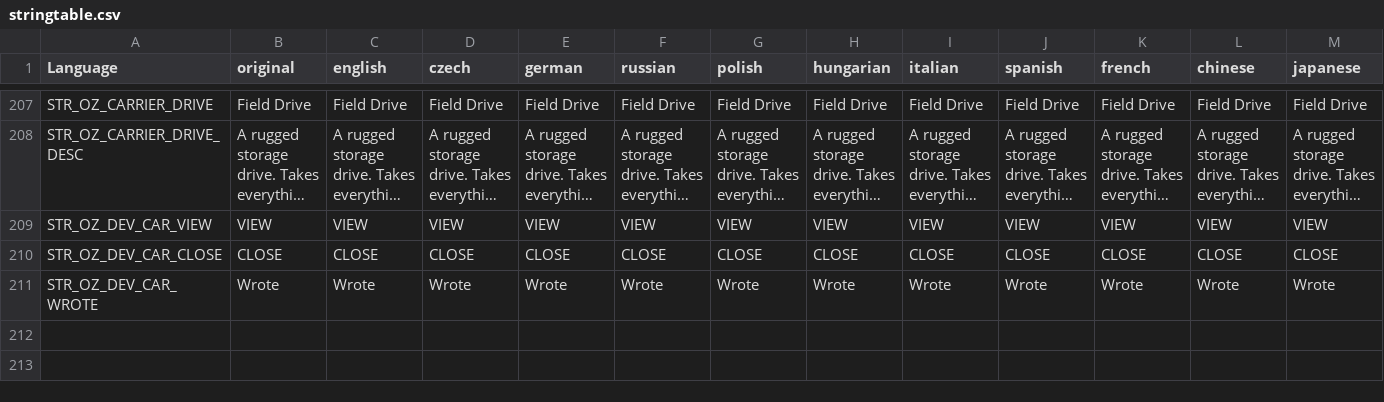
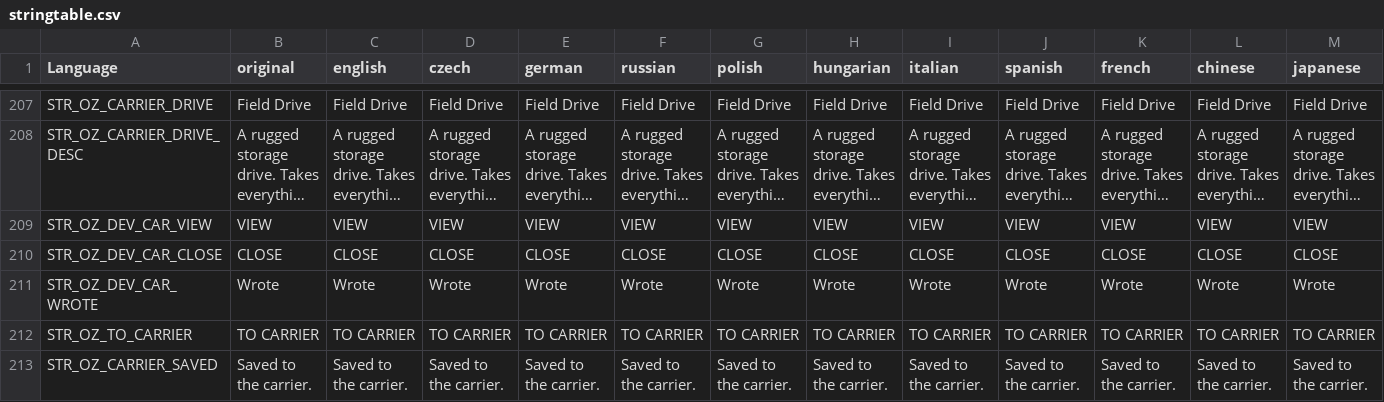
Before and after one commit to covalschi/openzone-pda, a CSV file: OpenZone_PDA/stringtable.csv, drawn as a sheet; only a part is shown, gaps mark what is left out; long unchanged cells end in …; rows hold the shown columns only; the diff names each change by its address in the sheet, - before the commit and + after, or states it on an @@ line.

```diff
--- a/OpenZone_PDA/stringtable.csv
+++ b/OpenZone_PDA/stringtable.csv
+row 212: STR_OZ_TO_CARRIER | TO CARRIER | TO CARRIER | TO CARRIER | TO CARRIER | TO CARRIER | TO CARRIER | TO CARRIER | TO CARRIER | TO CARRIER | TO CARRIER | TO CARRIER | TO CARRIER
+row 213: STR_OZ_CARRIER_SAVED | Saved to the carrier. | Saved to the carrier. | Saved to the carrier. | Saved to the carrier. | Saved to the carrier. | Saved to the carrier. | Saved to the carrier. | Saved to the carrier. | Saved to the carrier. | Saved to the carrier. | Saved to the carrier. | Saved to the carrier.
```
Also changed, not shown: 7 other files.
